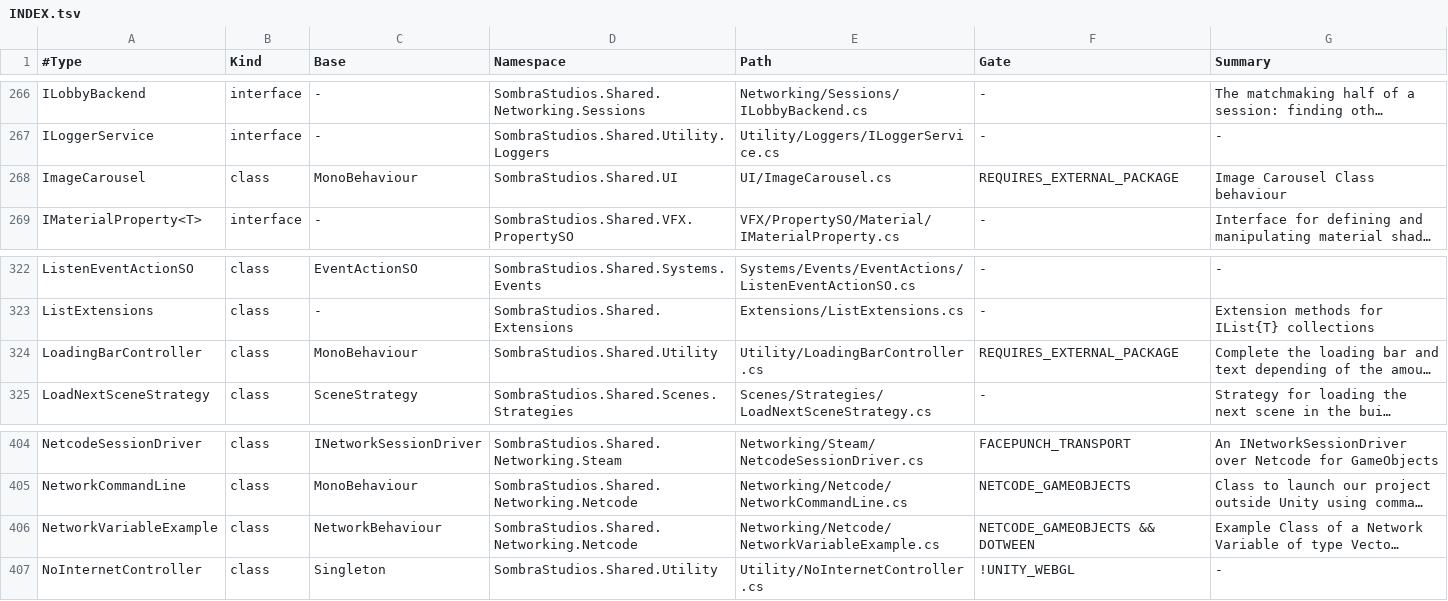
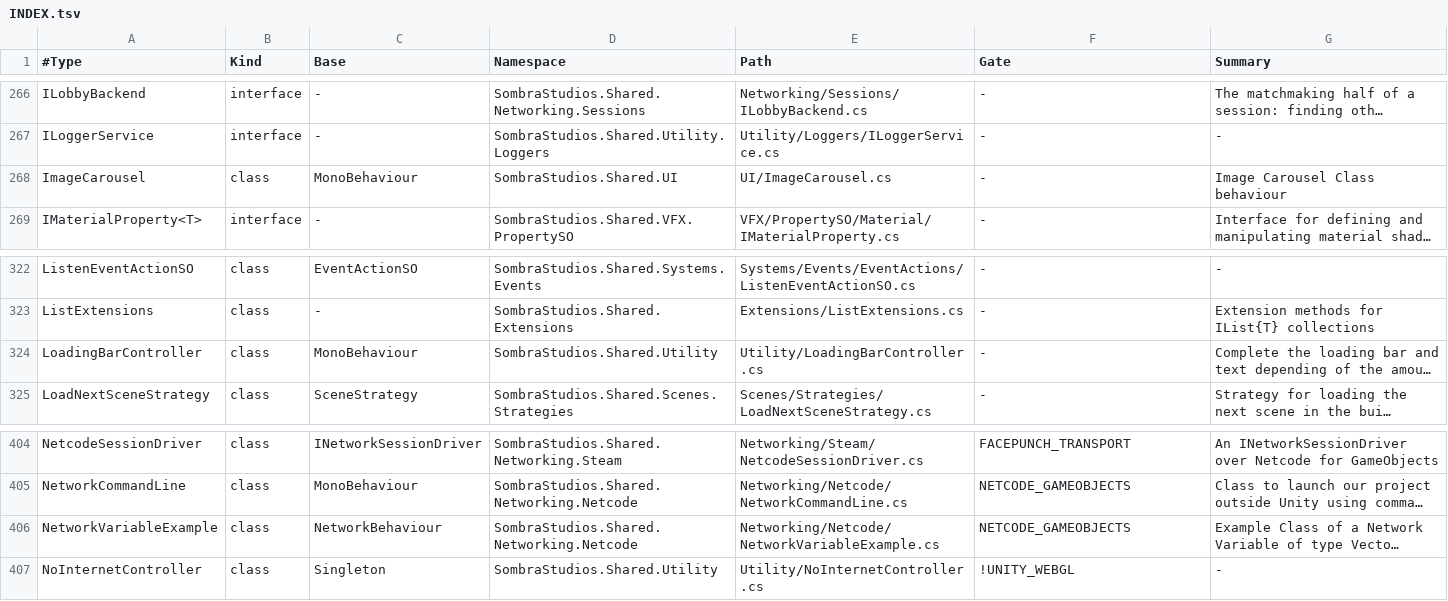
Before and after one commit to manuelfalonso/manuelfalonso, a TSV file: INDEX.tsv, drawn as a sheet; only a part is shown, gaps mark what is left out; long unchanged cells end in …; the diff names each change by its address in the sheet, - before the commit and + after, or states it on an @@ line.

```diff
--- a/INDEX.tsv
+++ b/INDEX.tsv
-F268 (Gate): REQUIRES_EXTERNAL_PACKAGE
+F268 (Gate): -
-F324 (Gate): REQUIRES_EXTERNAL_PACKAGE
+F324 (Gate): -
-F406 (Gate): NETCODE_GAMEOBJECTS && DOTWEEN
+F406 (Gate): NETCODE_GAMEOBJECTS
```
Also changed, not shown: 7 other files.
